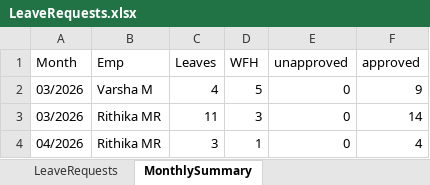
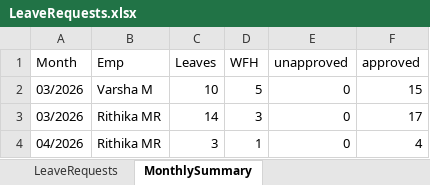
Before and after one commit to rithikamalve-8e/leave-agent, an Excel workbook: leaveagent/data/LeaveRequests.xlsx, sheet MonthlySummary, drawn as a sheet; values as stored, in another font and other column widths than the file's, no borders; the diff names each change by its address in the sheet, - before the commit and + after, or states it on an @@ line.

```diff
--- a/leaveagent/data/LeaveRequests.xlsx (sheet MonthlySummary)
+++ b/leaveagent/data/LeaveRequests.xlsx (sheet MonthlySummary)
-C2 (Leaves): 4
+C2 (Leaves): 10
-F2 (approved): 9
+F2 (approved): 15
-C3 (Leaves): 11
+C3 (Leaves): 14
-F3 (approved): 14
+F3 (approved): 17
```
Also changed, not shown: sheet LeaveRequests, leaveagent/data/Employees.xlsx, 2 other files.
